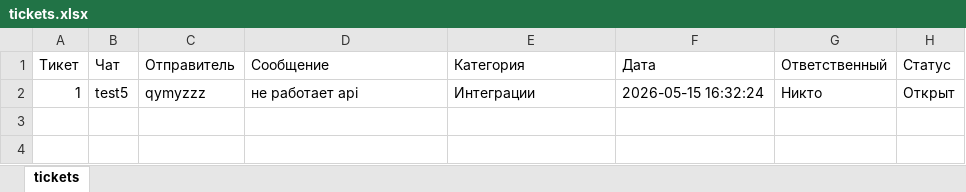
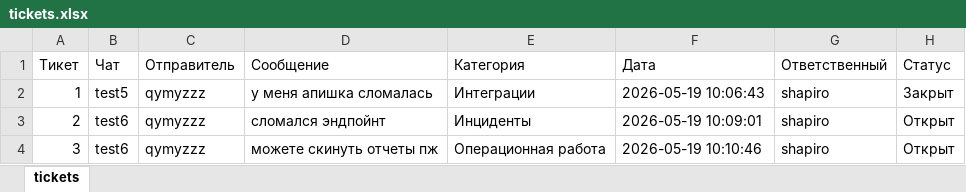
Before and after one commit to qymyzzz/Processing-main, an Excel workbook: tickets.xlsx, sheet tickets, drawn as a sheet; values as stored, in another font and other column widths than the file's, no borders; the diff names each change by its address in the sheet, - before the commit and + after, or states it on an @@ line.

Commit message:
data storage optimization

```diff
--- a/tickets.xlsx (sheet tickets)
+++ b/tickets.xlsx (sheet tickets)
-D2 (Сообщение): не работает api
+D2 (Сообщение): у меня апишка сломалась
-F2 (Дата): 2026-05-15 16:32:24
+F2 (Дата): 2026-05-19 10:06:43
-G2 (Ответственный): Никто
+G2 (Ответственный): shapiro
-H2 (Статус): Открыт
+H2 (Статус): Закрыт
+row 3: 2 | test6 | qymyzzz | сломался эндпойнт | Инциденты | 2026-05-19 10:09:01 | shapiro | Открыт
+row 4: 3 | test6 | qymyzzz | можете скинуть отчеты пж | Операционная работа | 2026-05-19 10:10:46 | shapiro | Открыт
```
Also changed, not shown: 8 other files.
